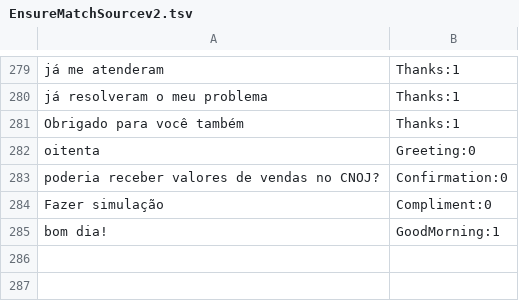
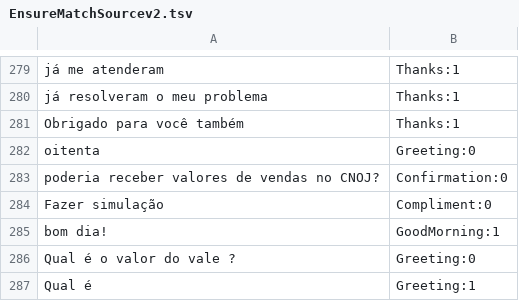
Before and after one commit to iperoyg/smalltalks, a TSV file: SmallTalks/SmallTalks.Core.Tests/EnsureMatchSourcev2.tsv, drawn as a sheet; only a part is shown, gaps mark what is left out.

Commit message:
Fixed a bug with the Greeting intent on v2

```diff
--- a/SmallTalks/SmallTalks.Core.Tests/EnsureMatchSourcev2.tsv
+++ b/SmallTalks/SmallTalks.Core.Tests/EnsureMatchSourcev2.tsv
@@ -285 +285,3 @@ Fazer simulação	Compliment:0
          bom dia!	GoodMorning:1
+Qual é o valor do vale ?	Greeting:0
+Qual é	Greeting:1
```
Also changed, not shown: 1 other file.
